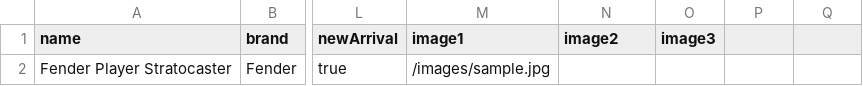
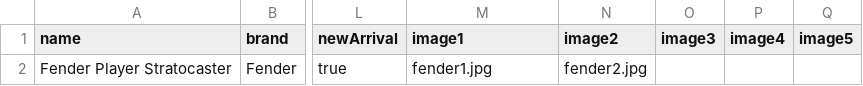
Before and after one commit to piyushgoenka2005/Vibe-music, a CSV file: public/product-import-template.csv, drawn as a sheet; only a part is shown, gaps mark what is left out; the diff names each change by its address in the sheet, - before the commit and + after, or states it on an @@ line.

```diff
--- a/public/product-import-template.csv
+++ b/public/product-import-template.csv
-P1: (empty)
+P1: image4
-Q1: (empty)
+Q1: image5
-M2 (image1): /images/sample.jpg
+M2 (image1): fender1.jpg
-N2 (image2): (empty)
+N2 (image2): fender2.jpg
```
Also changed, not shown: 39 other files.
